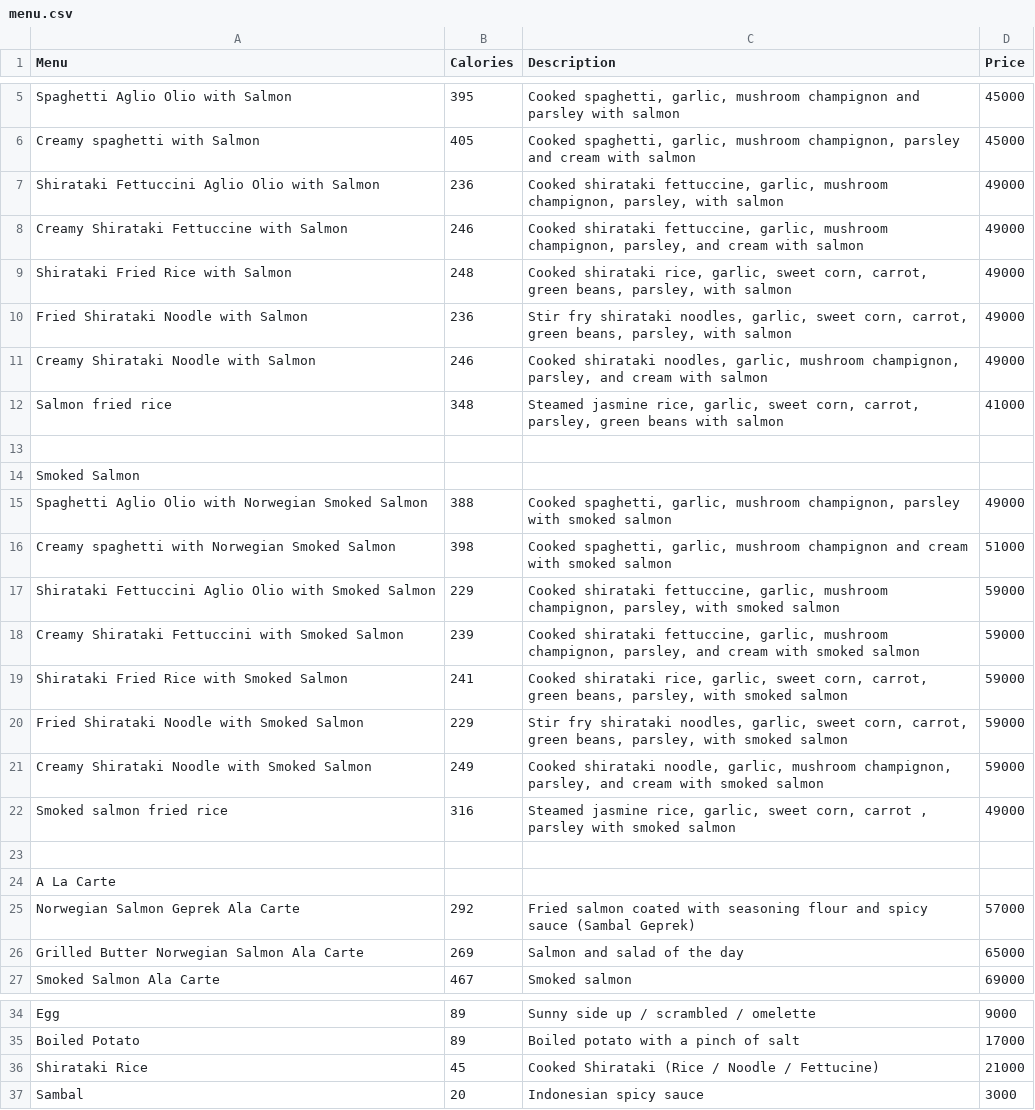
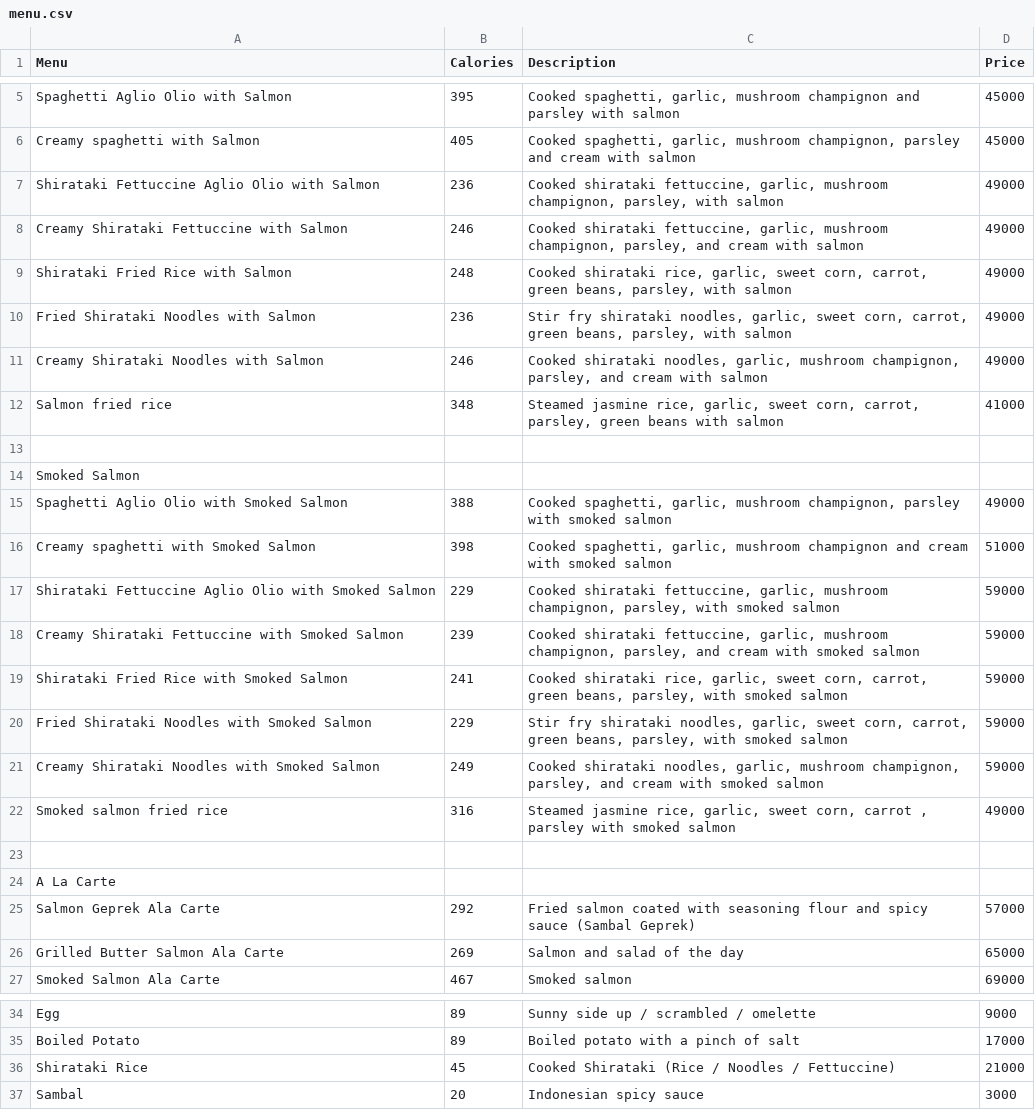
Before and after one commit to asendia/salmonfit, a CSV file: src/data/menu.csv, drawn as a sheet; only a part is shown, gaps mark what is left out.

Commit message:
New menu & images workflow

```diff
--- a/src/data/menu.csv
+++ b/src/data/menu.csv
@@ -6,7 +6,7 @@ Spaghetti Aglio Olio with Salmon,395,"Cooked spaghetti, garlic, mushroom champig
 Creamy spaghetti with Salmon,405,"Cooked spaghetti, garlic, mushroom champignon, parsley and cream with salmon",45000
-Shirataki Fettuccini Aglio Olio with Salmon,236,"Cooked shirataki fettuccine, garlic, mushroom champignon, parsley, with salmon",49000
+Shirataki Fettuccine Aglio Olio with Salmon,236,"Cooked shirataki fettuccine, garlic, mushroom champignon, parsley, with salmon",49000
 Creamy Shirataki Fettuccine with Salmon,246,"Cooked shirataki fettuccine, garlic, mushroom champignon, parsley, and cream with salmon",49000
 Shirataki Fried Rice with Salmon ,248,"Cooked shirataki rice, garlic, sweet corn, carrot, green beans, parsley, with salmon",49000
-Fried Shirataki Noodle with Salmon,236,"Stir fry shirataki noodles, garlic, sweet corn, carrot, green beans, parsley, with salmon",49000
-Creamy Shirataki Noodle with Salmon,246,"Cooked shirataki noodles, garlic, mushroom champignon, parsley, and cream with salmon",49000
+Fried Shirataki Noodles with Salmon,236,"Stir fry shirataki noodles, garlic, sweet corn, carrot, green beans, parsley, with salmon",49000
+Creamy Shirataki Noodles with Salmon,246,"Cooked shirataki noodles, garlic, mushroom champignon, parsley, and cream with salmon",49000
 Salmon fried rice,348,"Steamed jasmine rice, garlic, sweet corn, carrot, parsley, green beans with salmon",41000
@@ -14,9 +14,9 @@ Salmon fried rice,348,"Steamed jasmine rice, garlic, sweet corn, carrot, parsley
 Smoked Salmon,,,
-Spaghetti Aglio Olio with Norwegian Smoked Salmon,388,"Cooked spaghetti, garlic, mushroom champignon, parsley with smoked salmon",49000
-Creamy spaghetti with Norwegian Smoked Salmon,398,"Cooked spaghetti, garlic, mushroom champignon and cream with smoked salmon",51000
-Shirataki Fettuccini Aglio Olio with Smoked Salmon,229,"Cooked shirataki fettuccine, garlic, mushroom champignon, parsley, with smoked salmon",59000
-Creamy Shirataki Fettuccini with Smoked Salmon,239,"Cooked shirataki fettuccine, garlic, mushroom champignon, parsley, and cream with smoked salmon",59000
+Spaghetti Aglio Olio with Smoked Salmon,388,"Cooked spaghetti, garlic, mushroom champignon, parsley with smoked salmon",49000
+Creamy spaghetti with Smoked Salmon,398,"Cooked spaghetti, garlic, mushroom champignon and cream with smoked salmon",51000
+Shirataki Fettuccine Aglio Olio with Smoked Salmon,229,"Cooked shirataki fettuccine, garlic, mushroom champignon, parsley, with smoked salmon",59000
+Creamy Shirataki Fettuccine with Smoked Salmon,239,"Cooked shirataki fettuccine, garlic, mushroom champignon, parsley, and cream with smoked salmon",59000
 Shirataki Fried Rice with Smoked Salmon,241,"Cooked shirataki rice, garlic, sweet corn, carrot, green beans, parsley, with smoked salmon",59000
-Fried Shirataki Noodle with Smoked Salmon,229,"Stir fry shirataki noodles, garlic, sweet corn, carrot, green beans, parsley, with smoked salmon",59000
-Creamy Shirataki Noodle with Smoked Salmon,249,"Cooked shirataki noodle, garlic, mushroom champignon, parsley, and cream with smoked salmon",59000
+Fried Shirataki Noodles with Smoked Salmon,229,"Stir fry shirataki noodles, garlic, sweet corn, carrot, green beans, parsley, with smoked salmon",59000
+Creamy Shirataki Noodles with Smoked Salmon,249,"Cooked shirataki noodles, garlic, mushroom champignon, parsley, and cream with smoked salmon",59000
 Smoked salmon fried rice,316,"Steamed jasmine rice, garlic, sweet corn, carrot , parsley with smoked  salmon",49000
@@ -24,4 +24,4 @@ Smoked salmon fried rice,316,"Steamed jasmine rice, garlic, sweet corn, carrot ,
 A La Carte,,,
-Norwegian Salmon Geprek Ala Carte,292,Fried salmon coated with seasoning flour and spicy sauce (Sambal Geprek),57000
-Grilled Butter Norwegian Salmon Ala Carte,269,Salmon and salad of the day,65000
+Salmon Geprek Ala Carte,292,Fried salmon coated with seasoning flour and spicy sauce (Sambal Geprek),57000
+Grilled Butter Salmon Ala Carte,269,Salmon and salad of the day,65000
 Smoked Salmon Ala Carte,467,Smoked salmon,69000
@@ -35,3 +35,3 @@ Egg,89,Sunny side up / scrambled / omelette,9000
 Boiled Potato,89,Boiled potato with a pinch of salt,17000
-Shirataki Rice,45,Cooked Shirataki (Rice / Noodle / Fettucine),21000
+Shirataki Rice,45,Cooked Shirataki (Rice / Noodles / Fettuccine),21000
 Sambal ,20,Indonesian spicy sauce,3000
```
Also changed, not shown: 30 other files.
